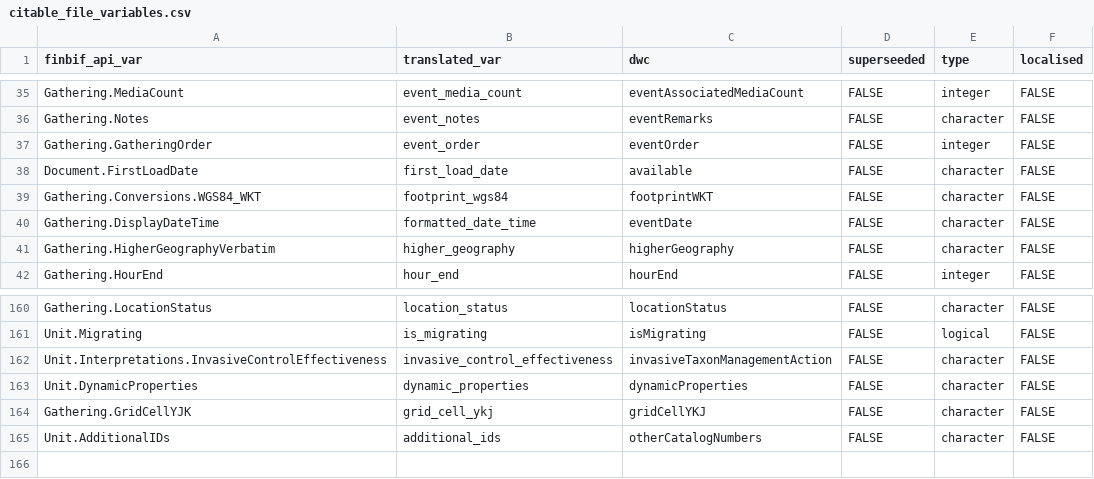
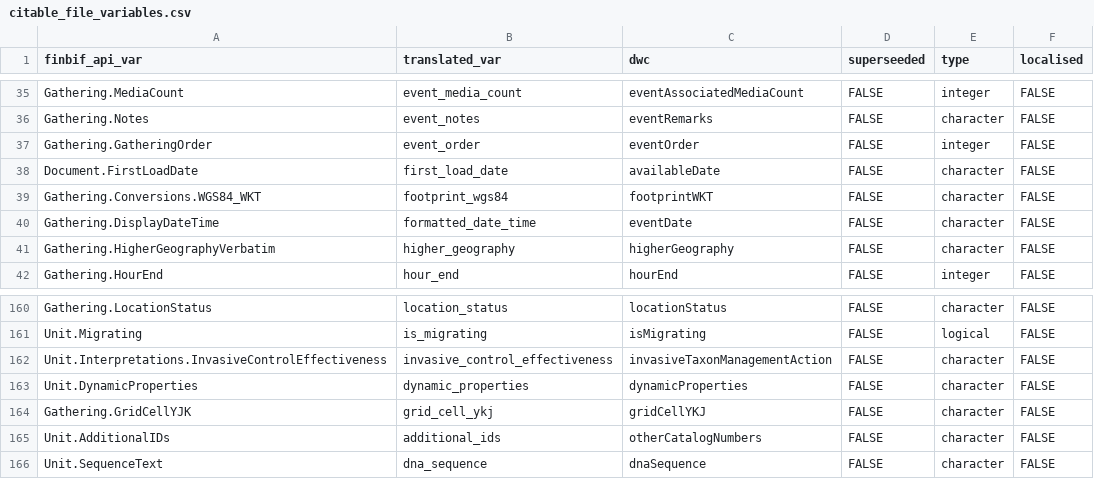
Before and after one commit to luomus/finbif, a CSV file: data-raw/citable_file_variables.csv, drawn as a sheet; only a part is shown, gaps mark what is left out.

Commit message:
Update variable names

```diff
--- a/data-raw/citable_file_variables.csv
+++ b/data-raw/citable_file_variables.csv
@@ -37,3 +37,3 @@ Gathering.Notes,event_notes,eventRemarks,FALSE,character,FALSE
 Gathering.GatheringOrder,event_order,eventOrder,FALSE,integer,FALSE
-Document.FirstLoadDate,first_load_date,available,FALSE,character,FALSE
+Document.FirstLoadDate,first_load_date,availableDate,FALSE,character,FALSE
 Gathering.Conversions.WGS84_WKT,footprint_wgs84,footprintWKT,FALSE,character,FALSE
@@ -165 +165,2 @@ Gathering.GridCellYJK,grid_cell_ykj,gridCellYKJ,FALSE,character,FALSE
 Unit.AdditionalIDs,additional_ids,otherCatalogNumbers,FALSE,character,FALSE
+Unit.SequenceText,dna_sequence,dnaSequence,FALSE,character,FALSE
```
Also changed, not shown: data-raw/variables.csv, 1 other file.
